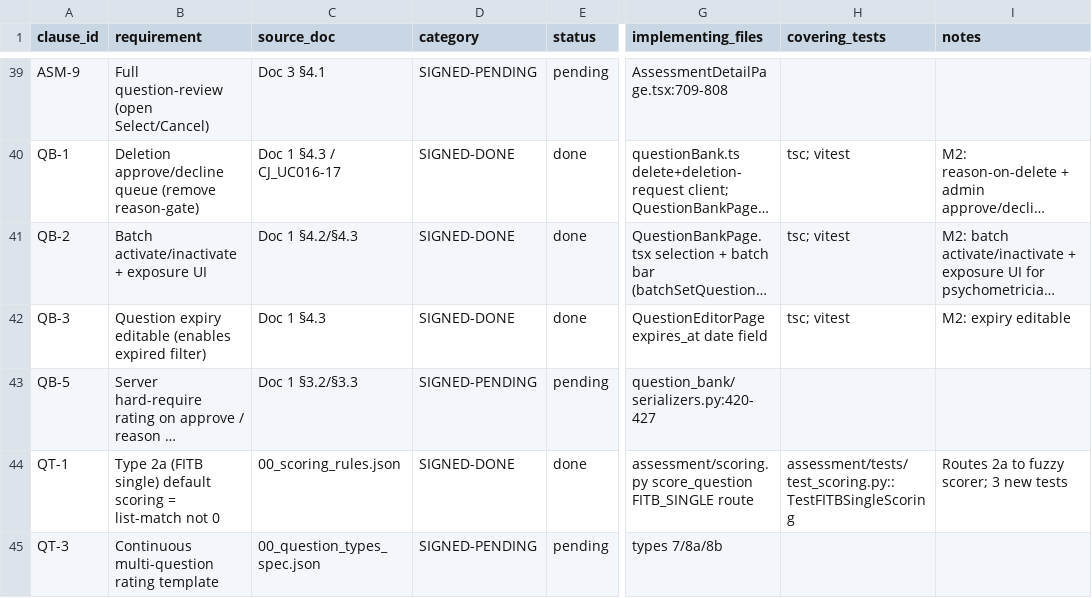
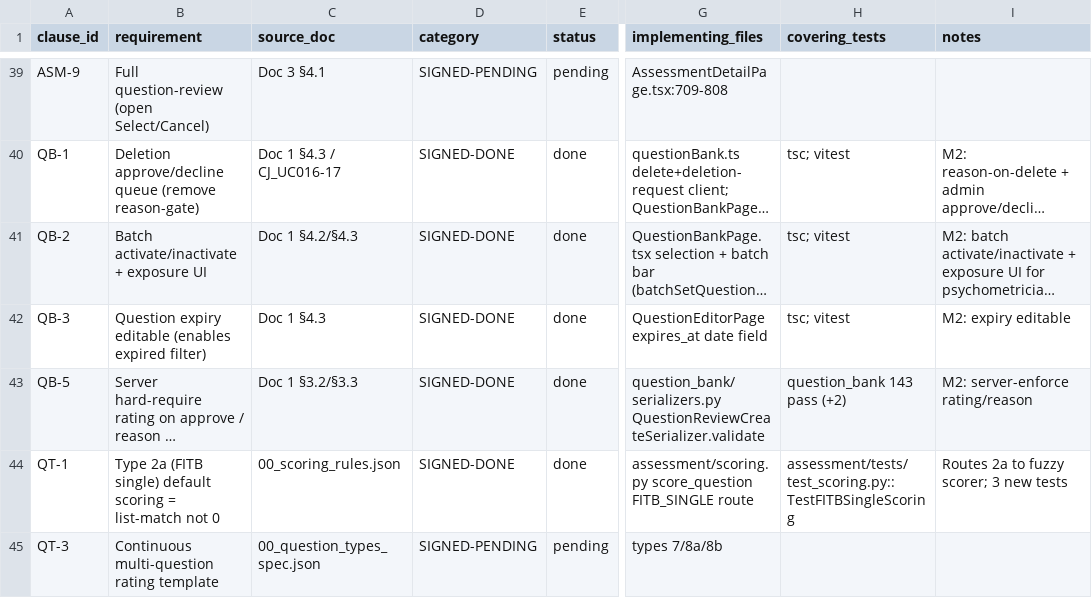
Before and after one commit to sanjayaluva/careerjudge_python, a CSV file: docs/compliance/traceability_matrix.csv, drawn as a sheet; only a part is shown, gaps mark what is left out; long unchanged cells end in …; the diff names each change by its address in the sheet, - before the commit and + after, or states it on an @@ line.

Commit message:
chore(compliance): mark QB-5 done

```diff
--- a/docs/compliance/traceability_matrix.csv
+++ b/docs/compliance/traceability_matrix.csv
-D43 (category): SIGNED-PENDING
+D43 (category): SIGNED-DONE
-E43 (status): pending
+E43 (status): done
-G43 (implementing_files): question_bank/serializers.py:420-427
+G43 (implementing_files): question_bank/serializers.py QuestionReviewCreateSerializer.validate
-H43 (covering_tests): (empty)
+H43 (covering_tests): question_bank 143 pass (+2)
-I43 (notes): (empty)
+I43 (notes): M2: server-enforce rating/reason
```
